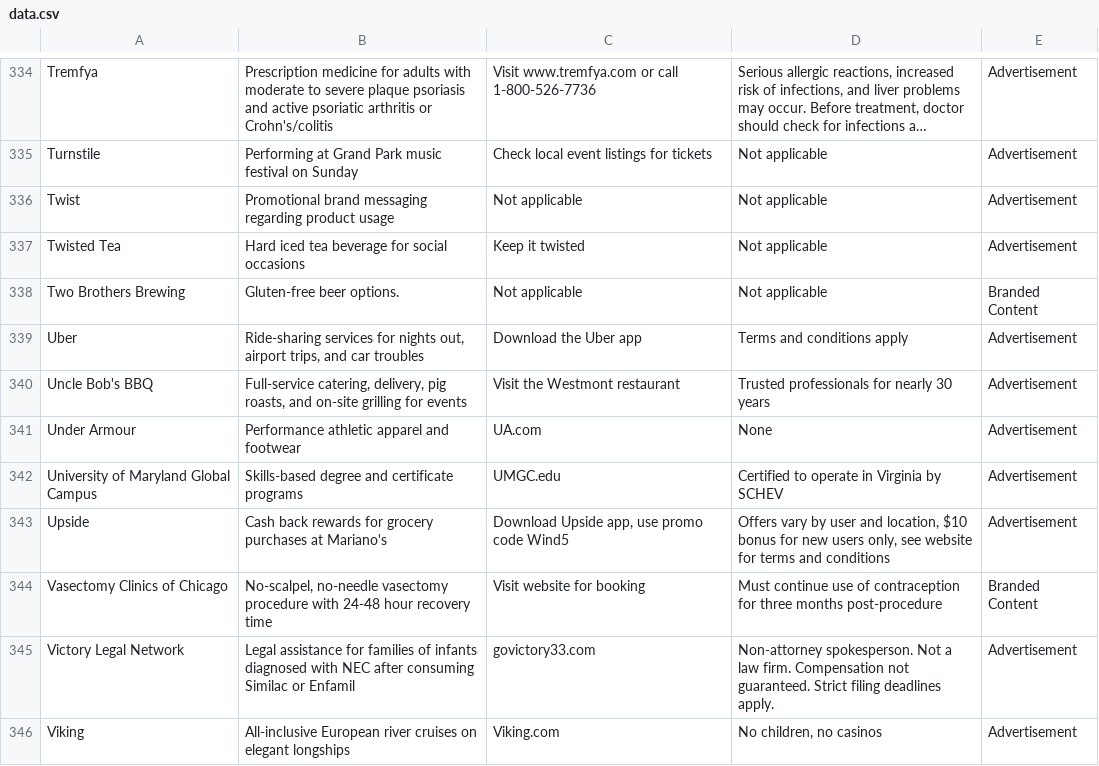
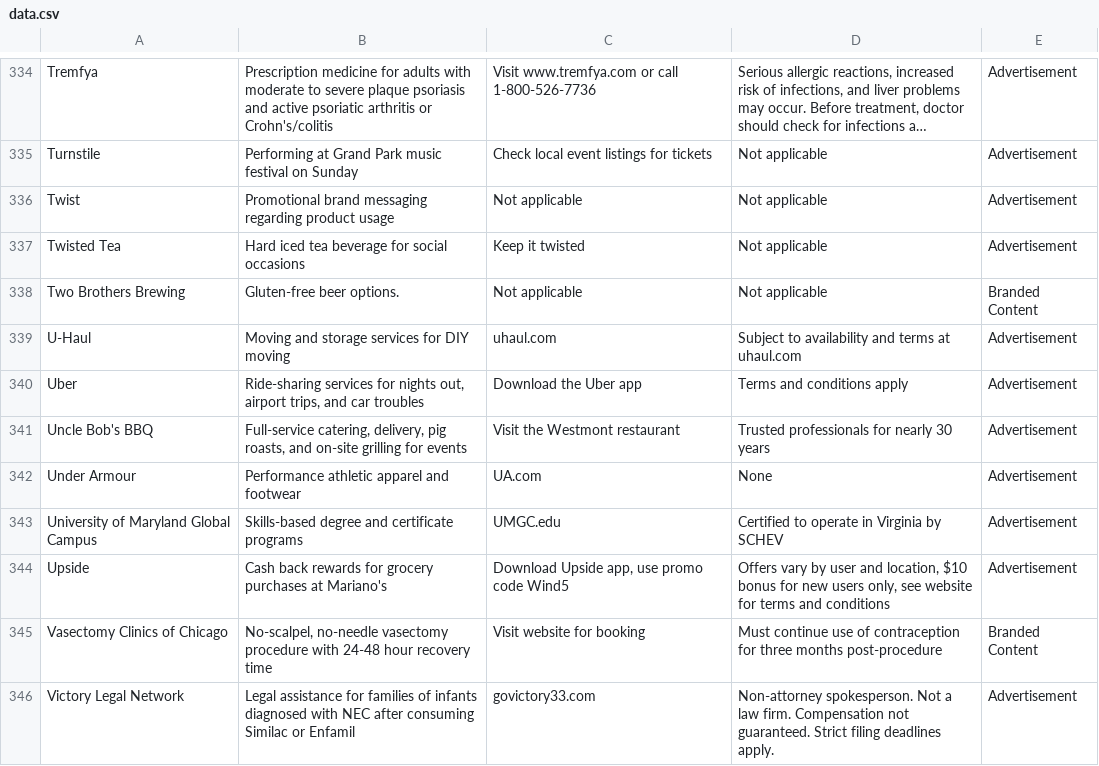
Before and after one commit to MATR-Technologies/ReplayAdsViewer, a CSV file: data.csv, drawn as a sheet; only a part is shown, gaps mark what is left out; the shorter side is filled out with more unchanged rows; long unchanged cells end in …; the diff names each change by its address in the sheet, - before the commit and + after, or states it on an @@ line.

Commit message:
Auto-update CSV data

```diff
--- a/data.csv
+++ b/data.csv
+row 339: U-Haul | Moving and storage services for DIY moving | uhaul.com | Subject to availability and terms at uhaul.com | Advertisement
```
